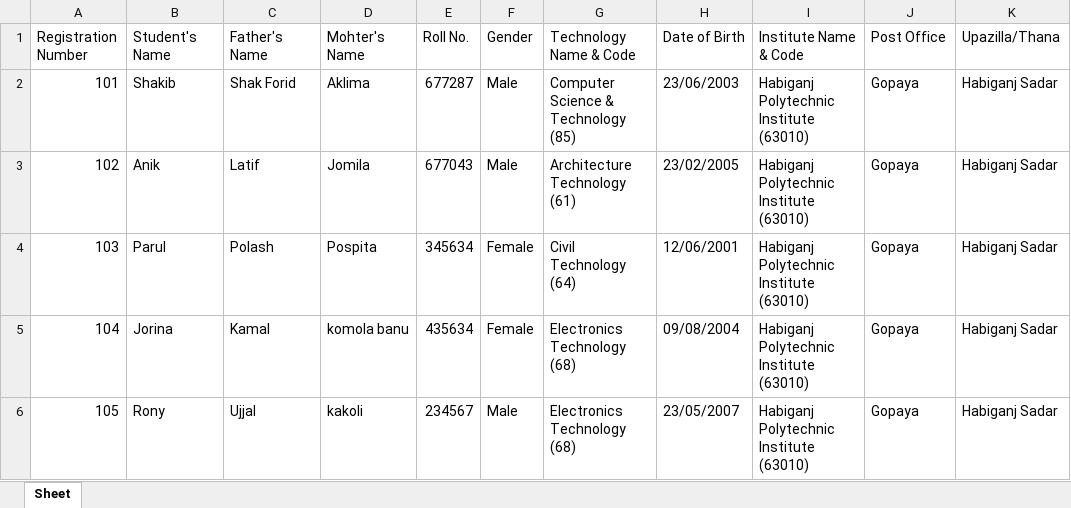
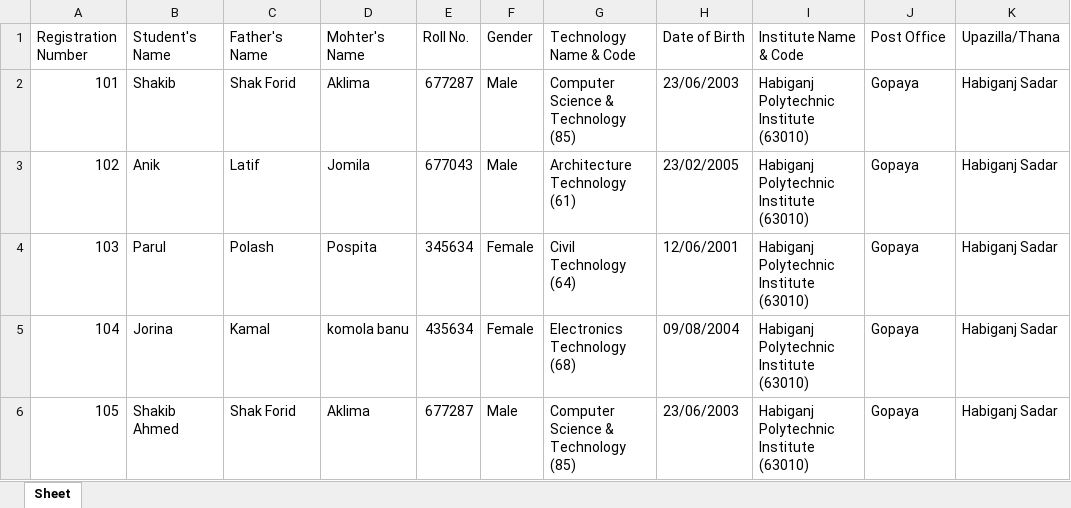
Before and after one commit to mdshakib007/TkNavigator, an Excel workbook: student_data.xlsx, sheet Sheet, drawn as a sheet; only a part is shown; values as stored, in another font and other column widths than the file's, no borders; the diff names each change by its address in the sheet, - before the commit and + after, or states it on an @@ line.

```diff
--- a/student_data.xlsx (sheet Sheet)
+++ b/student_data.xlsx (sheet Sheet)
-B6 (Student's Name): Rony
+B6 (Student's Name): Shakib Ahmed
-C6 (Father's Name): Ujjal
+C6 (Father's Name): Shak Forid
-D6 (Mohter's Name): kakoli
+D6 (Mohter's Name): Aklima
-E6 (Roll No.): 234567
+E6 (Roll No.): 677287
-G6 (Technology Name & Code): Electronics Technology (68)
+G6 (Technology Name & Code): Computer Science & Technology (85)
-H6 (Date of Birth): 23/05/2007
+H6 (Date of Birth): 23/06/2003
```
Also changed, not shown: 10 other files.
